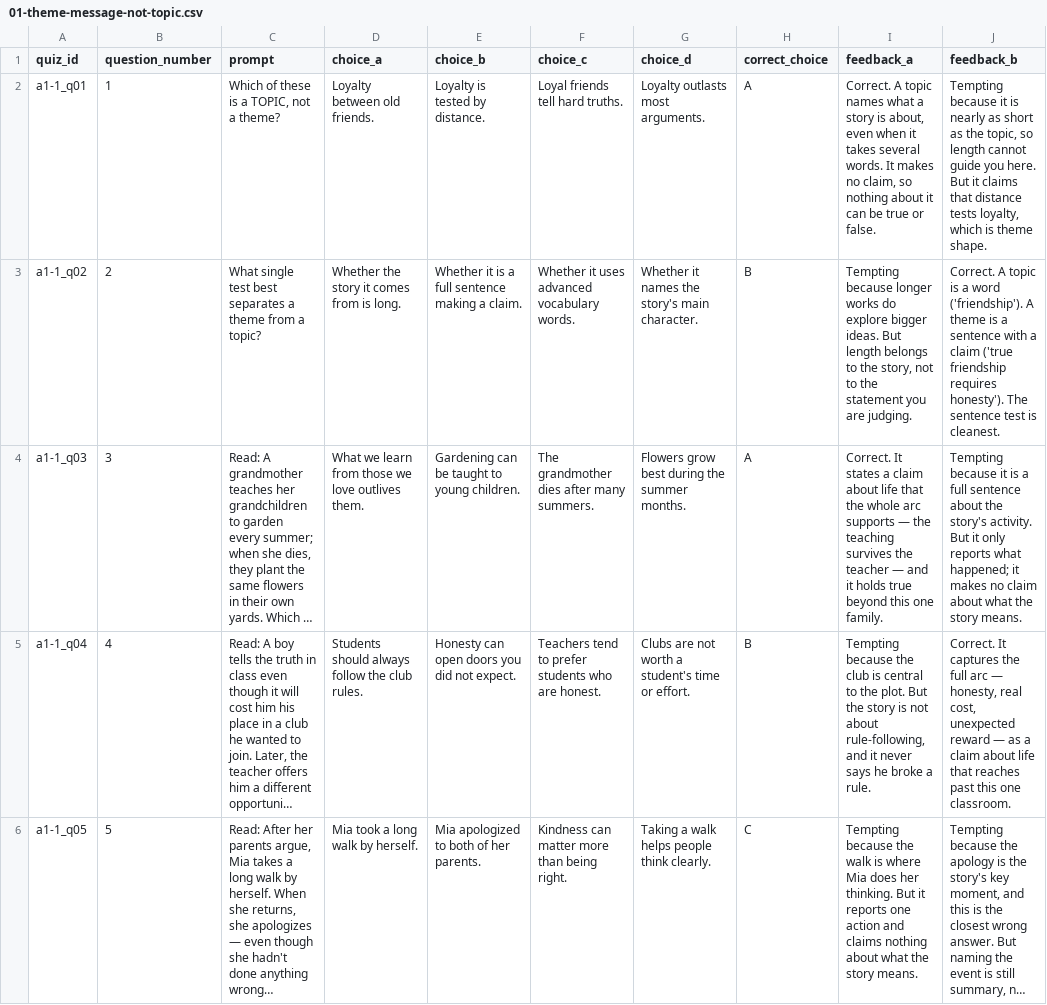
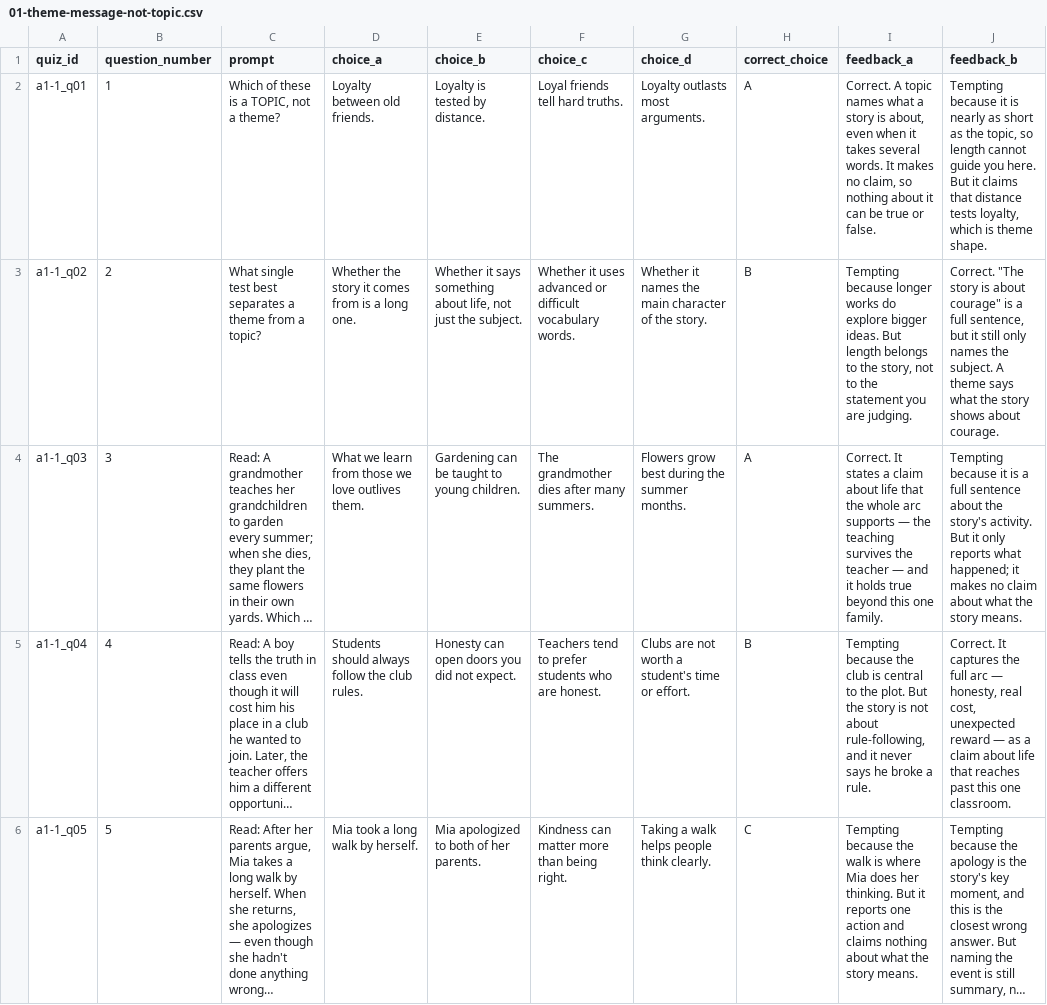
Before and after one commit to bellaw838/map_reading_break250, a CSV file: content/quizzes/a1/01-theme-message-not-topic.csv, drawn as a sheet; only a part is shown; long unchanged cells end in …; the diff names each change by its address in the sheet, - before the commit and + after, or states it on an @@ line.

```diff
--- a/content/quizzes/a1/01-theme-message-not-topic.csv
+++ b/content/quizzes/a1/01-theme-message-not-topic.csv
-D3 (choice_a): Whether the story it comes from is long.
+D3 (choice_a): Whether the story it comes from is a long one.
-E3 (choice_b): Whether it is a full sentence making a claim.
+E3 (choice_b): Whether it says something about life, not just the subject.
-F3 (choice_c): …uses advanced vocabulary words.
+F3 (choice_c): …uses advanced or difficult vocabulary words.
-G3 (choice_d): …names the story's main character.
+G3 (choice_d): …names the main character of the story.
-J3 (feedback_b): Correct. A topic is a word ('friendship'). A theme is a sentence with a claim ('true friendship requires honesty'). The sentence test is cleanest.
+J3 (feedback_b): Correct. "The story is about courage" is a full sentence, but it still only names the subject. A theme says what the story shows about courage.
```
Also changed, not shown: content/quizzes/a2/01-inference-clue-reasoning.csv, content/quizzes/b1/02-main-idea-vs-detail.csv, 2 other files.
